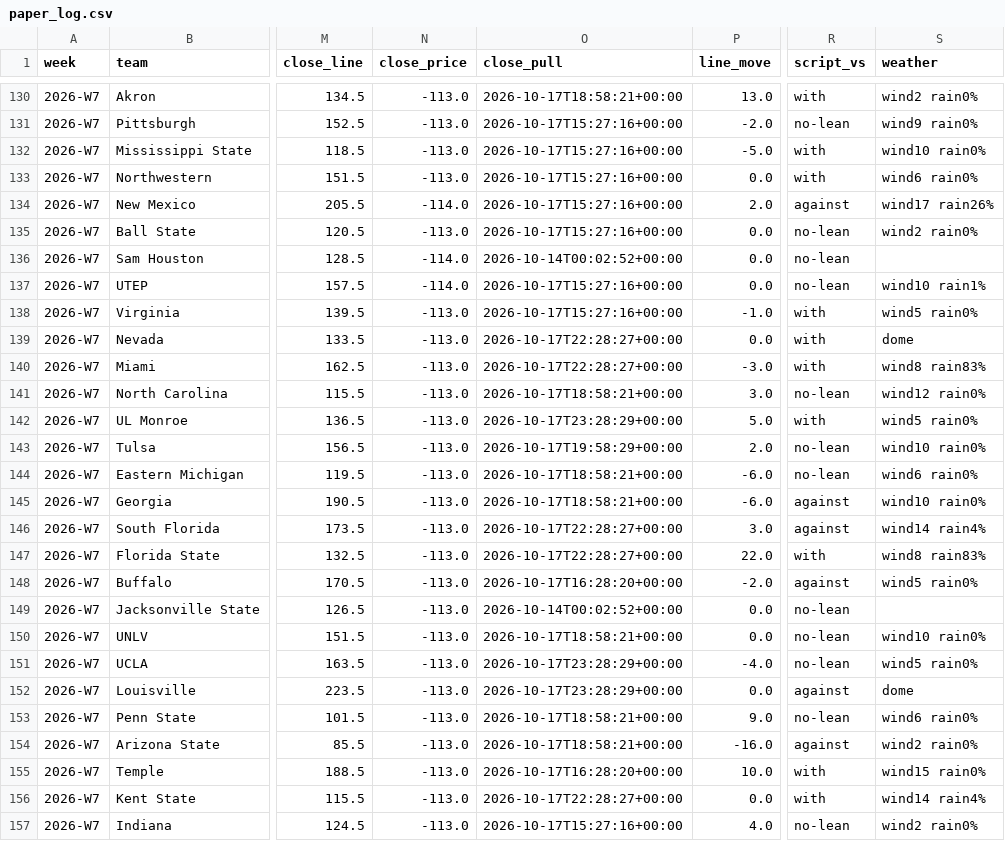
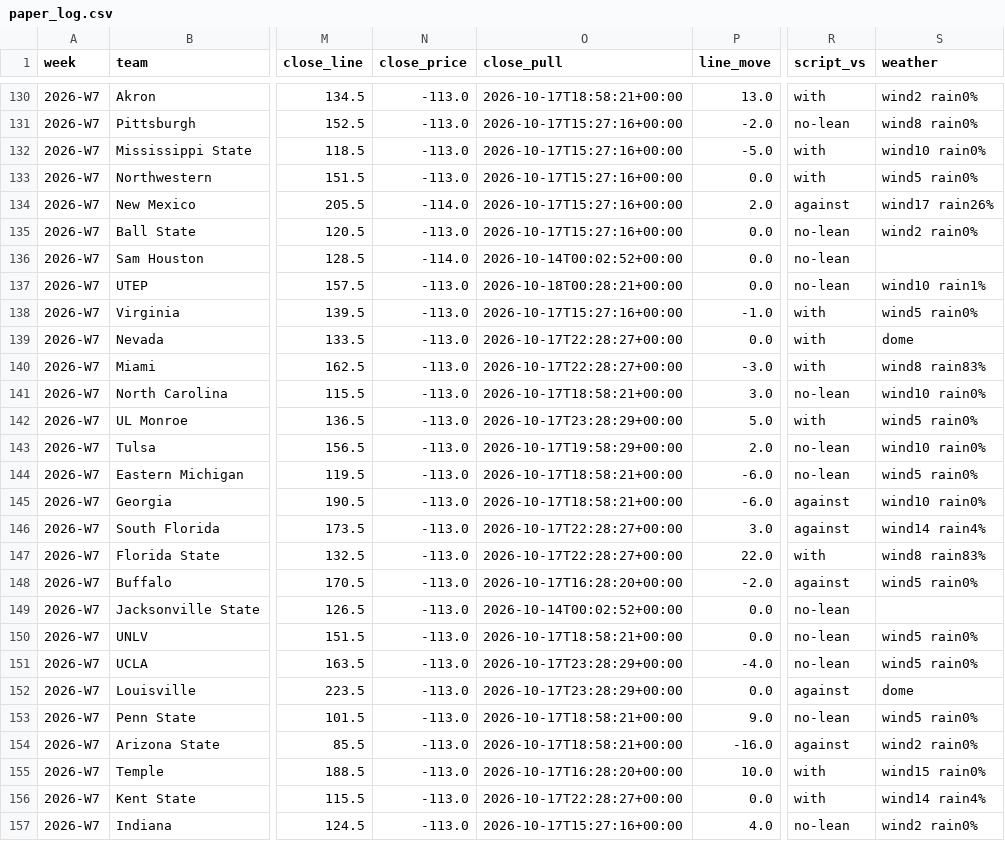
Before and after one commit to bradyt3321/cfb-yardage-dashboard, a CSV file: data/tracking/paper_log.csv, drawn as a sheet; only a part is shown, gaps mark what is left out; the diff covers the shown part only; the diff names each change by its address in the sheet, - before the commit and + after, or states it on an @@ line.

```diff
--- a/data/tracking/paper_log.csv
+++ b/data/tracking/paper_log.csv
-S131 (weather): wind9 rain0%
+S131 (weather): wind8 rain0%
-S133 (weather): wind6 rain0%
+S133 (weather): wind5 rain0%
-N137 (close_price): -114.0
+N137 (close_price): -113.0
-O137 (close_pull): 2026-10-17T15:27:16+00:00
+O137 (close_pull): 2026-10-18T00:28:21+00:00
-S141 (weather): wind12 rain0%
+S141 (weather): wind10 rain0%
-S144 (weather): wind6 rain0%
+S144 (weather): wind5 rain0%
-S150 (weather): wind10 rain0%
+S150 (weather): wind5 rain0%
-S153 (weather): wind6 rain0%
+S153 (weather): wind5 rain0%
```
Also changed, not shown: 26 edited cells elsewhere in this file, 2 other files.
